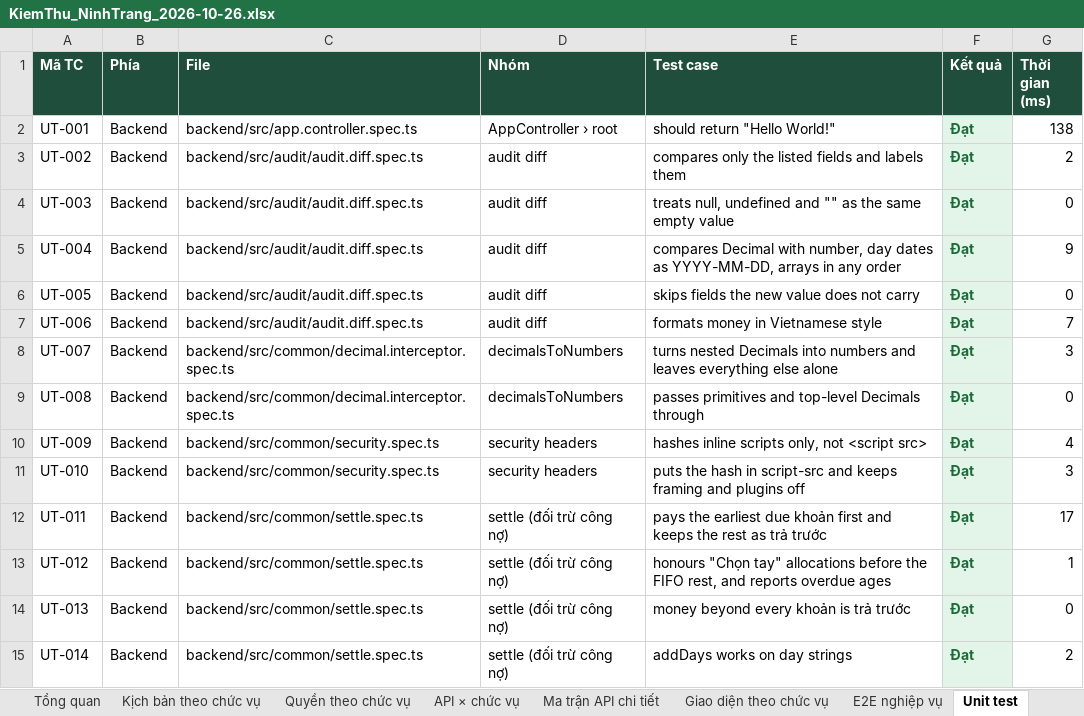
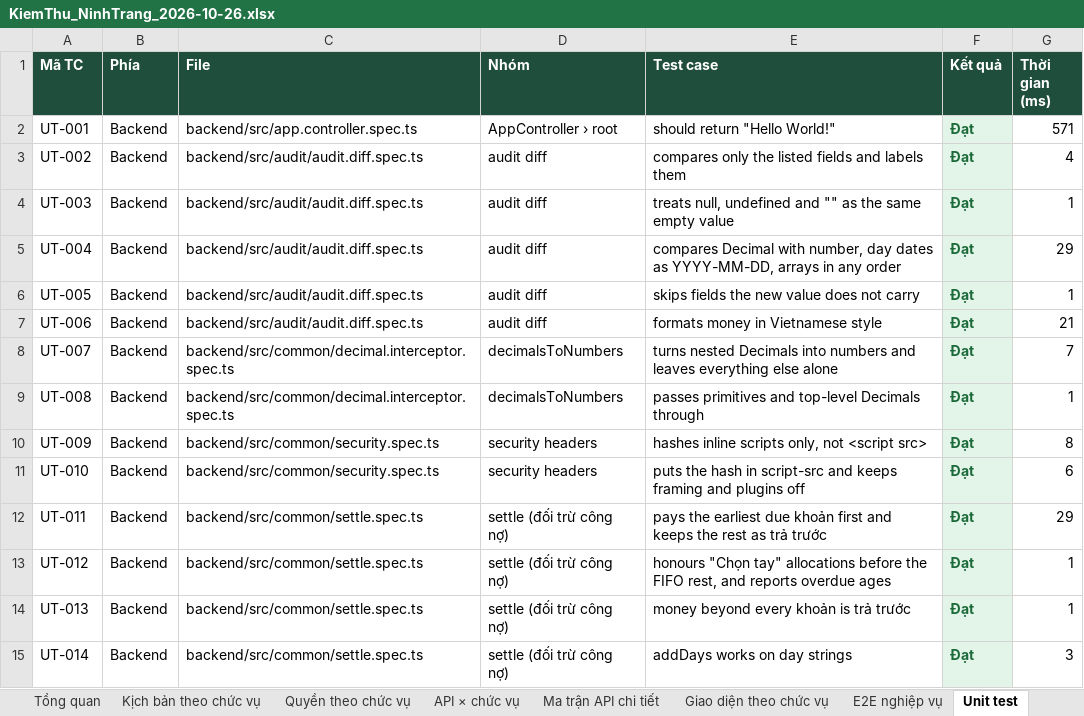
Before and after one commit to nmt-ht/quan-ly-ban-hang, an Excel workbook: bao-cao-kiem-thu/KiemThu_NinhTrang_2026-10-26.xlsx, sheet Unit test, drawn as a sheet; only a part is shown; values as stored, in another font and other column widths than the file's, no borders; the diff covers the shown part only; the diff names each change by its address in the sheet, - before the commit and + after, or states it on an @@ line.

```diff
--- a/bao-cao-kiem-thu/KiemThu_NinhTrang_2026-10-26.xlsx (sheet Unit test)
+++ b/bao-cao-kiem-thu/KiemThu_NinhTrang_2026-10-26.xlsx (sheet Unit test)
-G2 (Thời gian (ms)): 138
+G2 (Thời gian (ms)): 571
-G3 (Thời gian (ms)): 2
+G3 (Thời gian (ms)): 4
-G4 (Thời gian (ms)): 0
+G4 (Thời gian (ms)): 1
-G5 (Thời gian (ms)): 9
+G5 (Thời gian (ms)): 29
-G6 (Thời gian (ms)): 0
+G6 (Thời gian (ms)): 1
-G7 (Thời gian (ms)): 7
+G7 (Thời gian (ms)): 21
-G8 (Thời gian (ms)): 3
+G8 (Thời gian (ms)): 7
-G9 (Thời gian (ms)): 0
+G9 (Thời gian (ms)): 1
-G10 (Thời gian (ms)): 4
+G10 (Thời gian (ms)): 8
-G11 (Thời gian (ms)): 3
+G11 (Thời gian (ms)): 6
-G12 (Thời gian (ms)): 17
+G12 (Thời gian (ms)): 29
-G14 (Thời gian (ms)): 0
+G14 (Thời gian (ms)): 1
-G15 (Thời gian (ms)): 2
+G15 (Thời gian (ms)): 3
```
Also changed, not shown: 56 added rows and 109 edited cells elsewhere in this sheet, sheet Giao diện theo chức vụ, sheet E2E nghiệp vụ, sheet Tổng quan, 17 other files.
